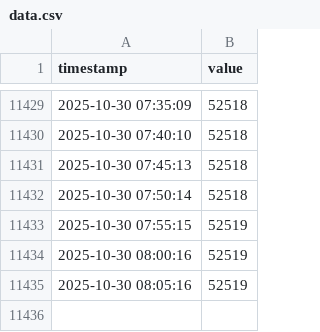
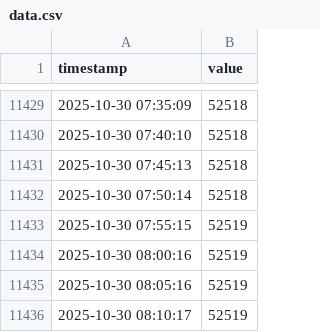
Before and after one commit to geunseupi/geunseupi.github.io, a CSV file: data.csv, drawn as a sheet; only a part is shown, gaps mark what is left out; the diff names each change by its address in the sheet, - before the commit and + after, or states it on an @@ line.

Commit message:
Data Update: 2025-10-30 08:11:48

```diff
--- a/data.csv
+++ b/data.csv
+row 11436: 2025-10-30 08:10:17 | 52519
```
